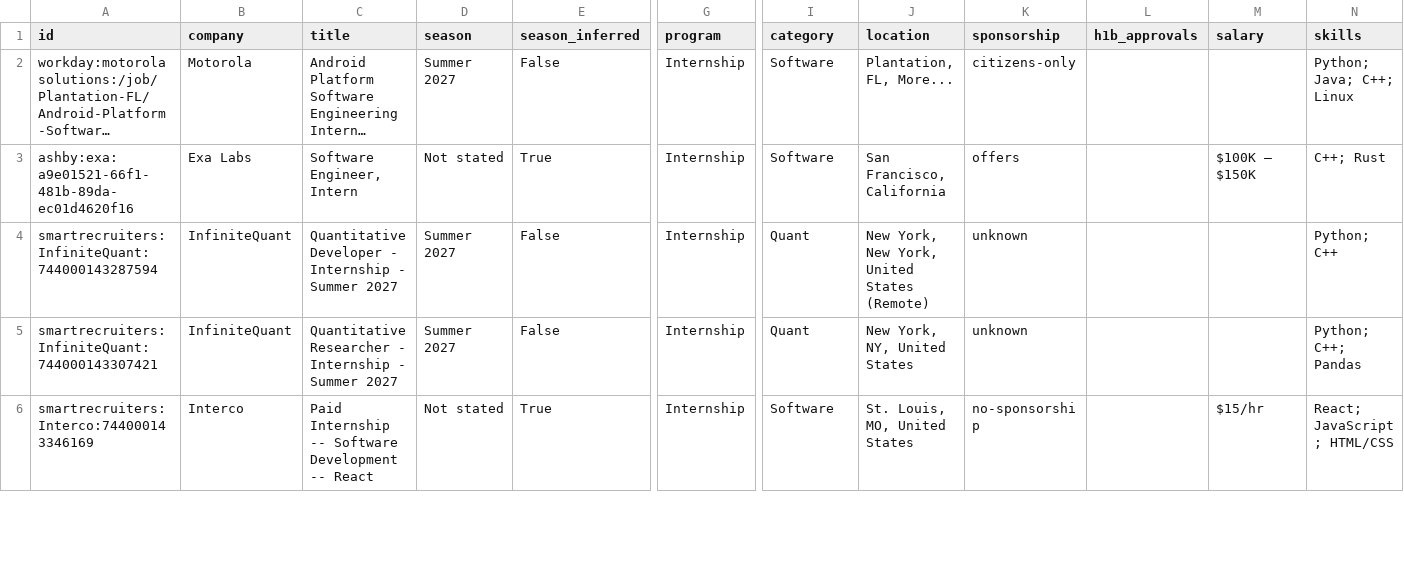
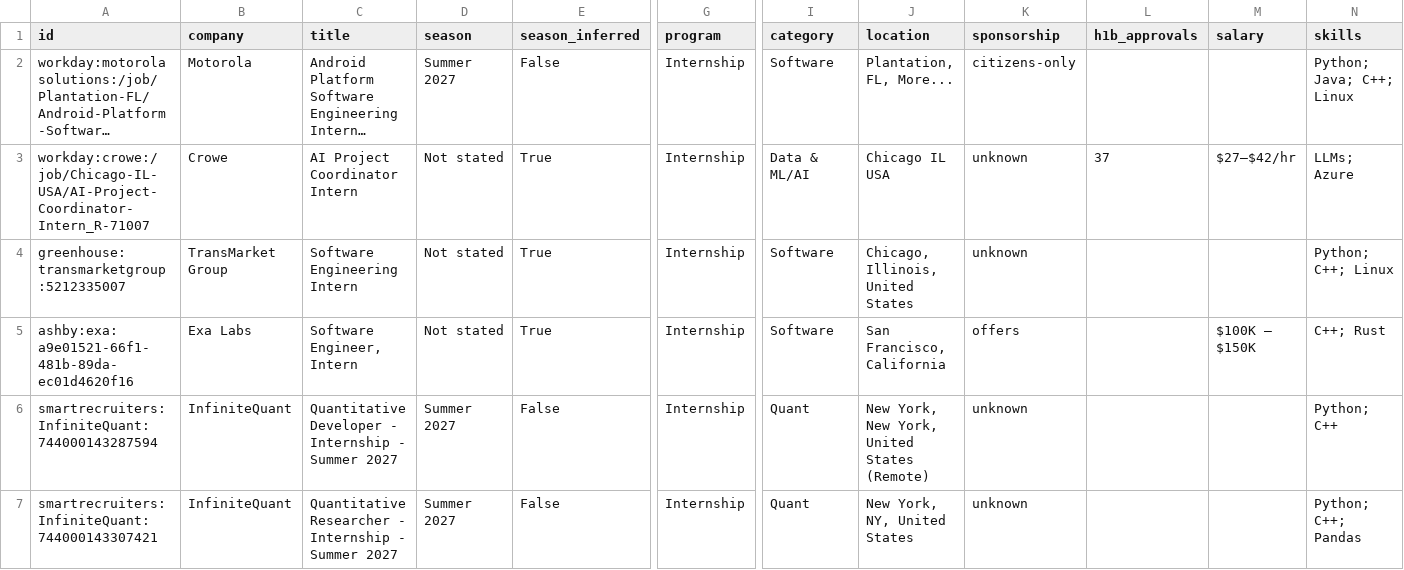
Before and after one commit to EthanChen5291/internship-alerts, a CSV file: data/internships.csv, drawn as a sheet; only a part is shown, gaps mark what is left out; the shorter side is filled out with more unchanged rows; long unchanged cells end in …; rows hold the shown columns only; the diff names each change by its address in the sheet, - before the commit and + after, or states it on an @@ line.

```diff
--- a/data/internships.csv
+++ b/data/internships.csv
+row 3: workday:crowe:/job/Chicago-IL-USA/AI-Project-Coordinator-Intern_R-71007 | Crowe | AI Project Coordinator Intern | Not stated | True | Internship | Data & ML/AI | Chicago IL USA | unknown | 37 | $27–$42/hr | LLMs; Azure
+row 4: greenhouse:transmarketgroup:5212335007 | TransMarket Group | Software Engineering Intern | Not stated | True | Internship | Software | Chicago, Illinois, United States | unknown |  |  | Python; C++; Linux
```
Also changed, not shown: docs/internships.csv, 15 other files.
